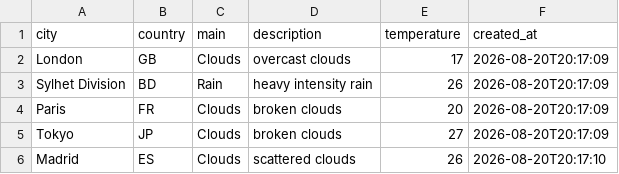
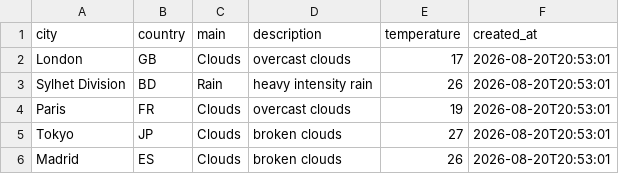
Before and after one commit to amzzz930/amin_repository, a CSV file: weather_data.csv, drawn as a sheet.

```diff
--- a/weather_data.csv
+++ b/weather_data.csv
@@ -1,6 +1,6 @@
 city,country,main,description,temperature,created_at
-London,GB,Clouds,overcast clouds,17,2026-08-20T20:17:09
-Sylhet Division,BD,Rain,heavy intensity rain,26,2026-08-20T20:17:09
-Paris,FR,Clouds,broken clouds,20,2026-08-20T20:17:09
-Tokyo,JP,Clouds,broken clouds,27,2026-08-20T20:17:09
-Madrid,ES,Clouds,scattered clouds,26,2026-08-20T20:17:10
+London,GB,Clouds,overcast clouds,17,2026-08-20T20:53:01
+Sylhet Division,BD,Rain,heavy intensity rain,26,2026-08-20T20:53:01
+Paris,FR,Clouds,overcast clouds,19,2026-08-20T20:53:01
+Tokyo,JP,Clouds,broken clouds,27,2026-08-20T20:53:01
+Madrid,ES,Clouds,broken clouds,26,2026-08-20T20:53:01
```
